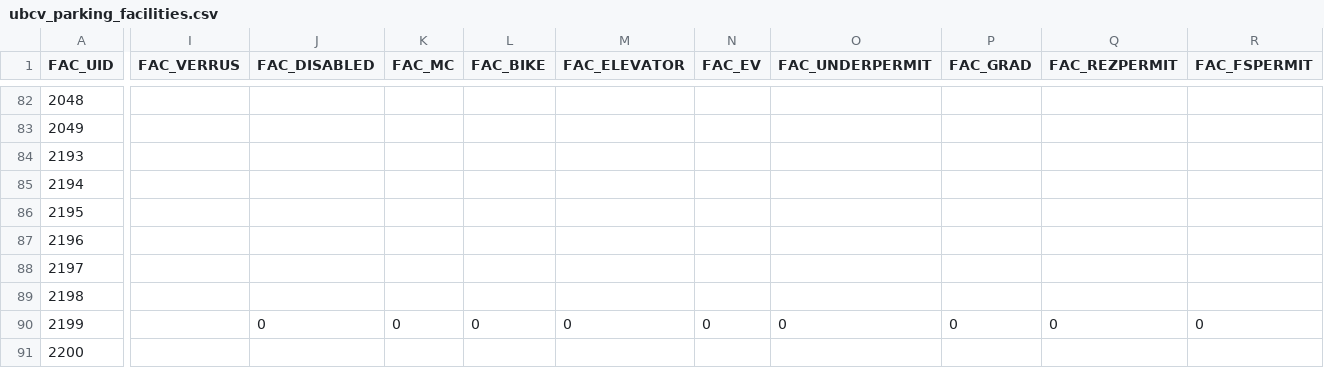
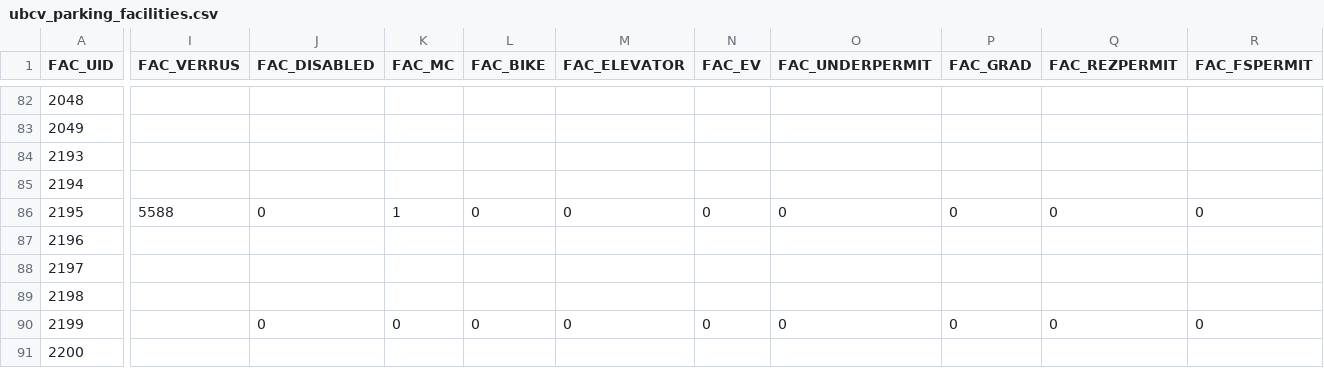
Before and after one commit to UBCGeodata/ubcv-parking, a CSV file: csv/ubcv_parking_facilities.csv, drawn as a sheet; only a part is shown, gaps mark what is left out; the diff covers the shown part only; the diff names each change by its address in the sheet, - before the commit and + after, or states it on an @@ line.

Commit message:
data refresh

```diff
--- a/csv/ubcv_parking_facilities.csv
+++ b/csv/ubcv_parking_facilities.csv
-I86 (FAC_VERRUS): (empty)
+I86 (FAC_VERRUS): 5588
-J86 (FAC_DISABLED): (empty)
+J86 (FAC_DISABLED): 0
-K86 (FAC_MC): (empty)
+K86 (FAC_MC): 1
-L86 (FAC_BIKE): (empty)
+L86 (FAC_BIKE): 0
-M86 (FAC_ELEVATOR): (empty)
+M86 (FAC_ELEVATOR): 0
-N86 (FAC_EV): (empty)
+N86 (FAC_EV): 0
-O86 (FAC_UNDERPERMIT): (empty)
+O86 (FAC_UNDERPERMIT): 0
-P86 (FAC_GRAD): (empty)
+P86 (FAC_GRAD): 0
-Q86 (FAC_REZPERMIT): (empty)
+Q86 (FAC_REZPERMIT): 0
-R86 (FAC_FSPERMIT): (empty)
+R86 (FAC_FSPERMIT): 0
```
Also changed, not shown: 3 edited cells elsewhere in this file.
